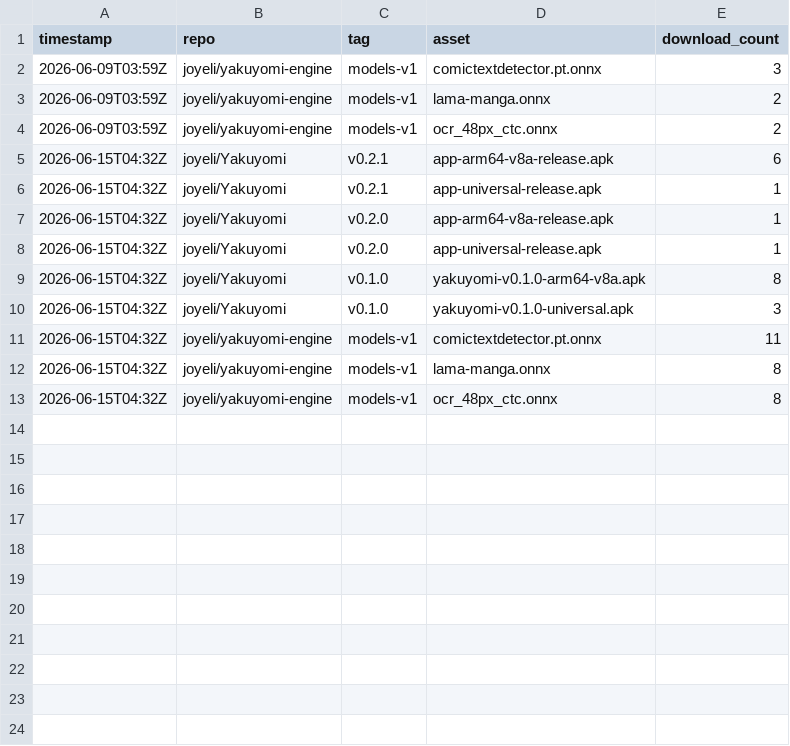
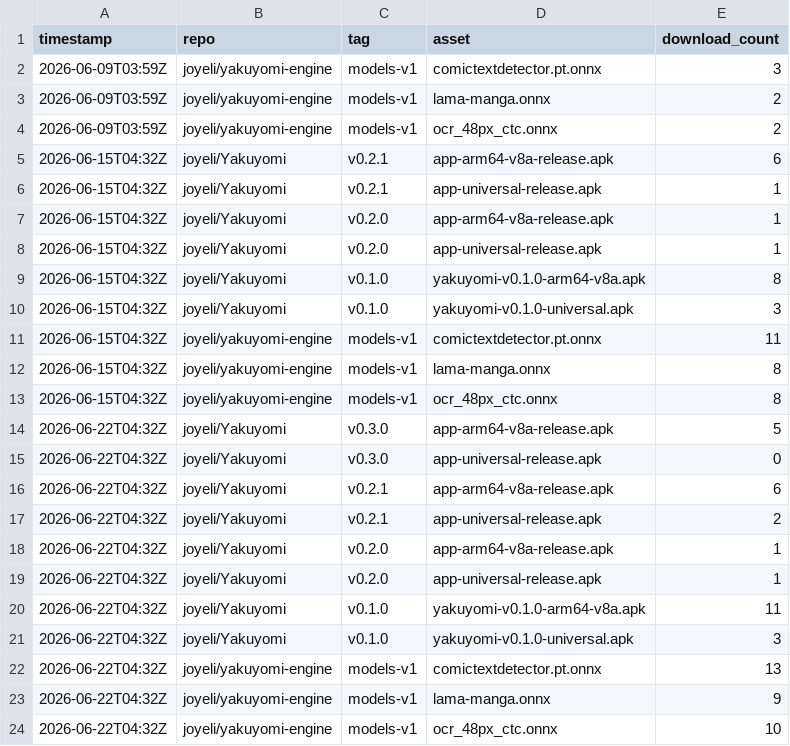
Before and after one commit to hvboq/Yomitori, a CSV file: metrics/download-stats.csv, drawn as a sheet.

```diff
--- a/metrics/download-stats.csv
+++ b/metrics/download-stats.csv
@@ -13 +13,12 @@ timestamp,repo,tag,asset,download_count
 "2026-06-15T04:32Z","joyeli/yakuyomi-engine","models-v1","ocr_48px_ctc.onnx",8
+"2026-06-22T04:32Z","joyeli/Yakuyomi","v0.3.0","app-arm64-v8a-release.apk",5
+"2026-06-22T04:32Z","joyeli/Yakuyomi","v0.3.0","app-universal-release.apk",0
+"2026-06-22T04:32Z","joyeli/Yakuyomi","v0.2.1","app-arm64-v8a-release.apk",6
+"2026-06-22T04:32Z","joyeli/Yakuyomi","v0.2.1","app-universal-release.apk",2
+"2026-06-22T04:32Z","joyeli/Yakuyomi","v0.2.0","app-arm64-v8a-release.apk",1
+"2026-06-22T04:32Z","joyeli/Yakuyomi","v0.2.0","app-universal-release.apk",1
+"2026-06-22T04:32Z","joyeli/Yakuyomi","v0.1.0","yakuyomi-v0.1.0-arm64-v8a.apk",11
+"2026-06-22T04:32Z","joyeli/Yakuyomi","v0.1.0","yakuyomi-v0.1.0-universal.apk",3
+"2026-06-22T04:32Z","joyeli/yakuyomi-engine","models-v1","comictextdetector.pt.onnx",13
+"2026-06-22T04:32Z","joyeli/yakuyomi-engine","models-v1","lama-manga.onnx",9
+"2026-06-22T04:32Z","joyeli/yakuyomi-engine","models-v1","ocr_48px_ctc.onnx",10
```
